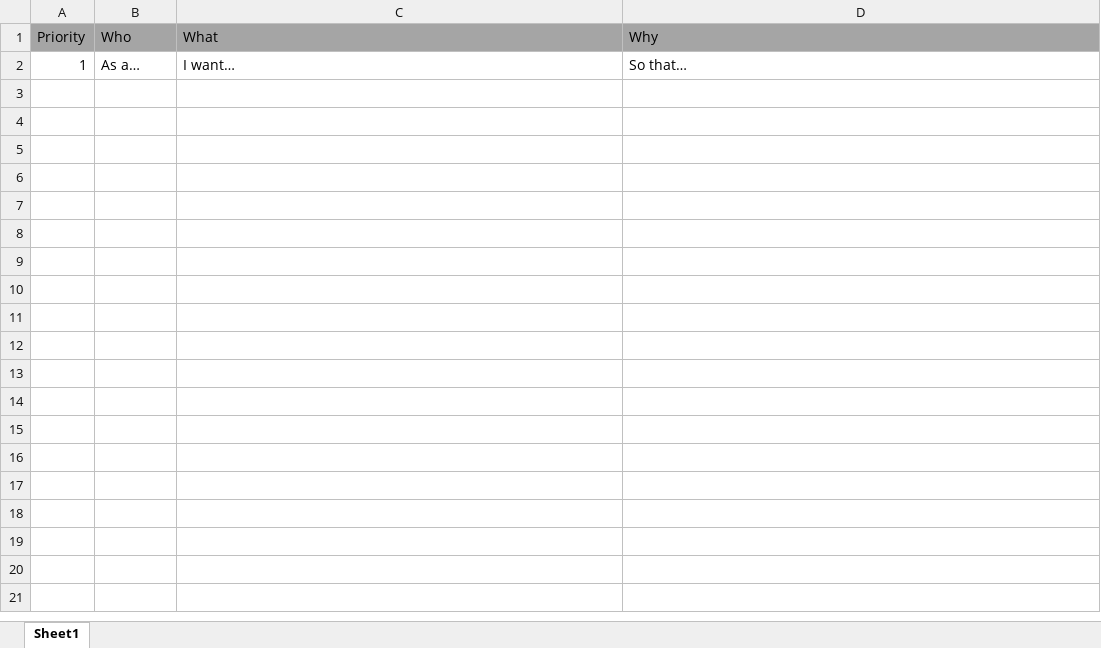
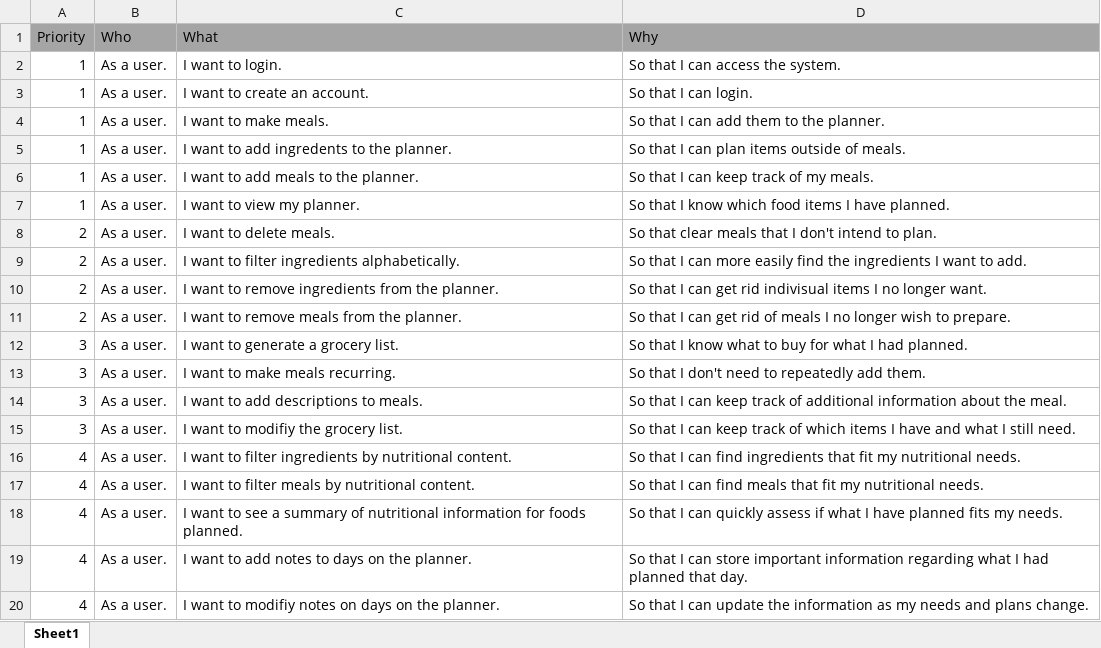
Before and after one commit to JarethUWG/MealPlanner-CS3212-Group4, an Excel workbook: MealPlanner/sprints/Product Backlog.xlsx, sheet Sheet1, drawn as a sheet; values as stored, in another font and other column widths than the file's, no borders; the diff names each change by its address in the sheet, - before the commit and + after, or states it on an @@ line.

Commit message:
Added Basic Items to Product Backlog
Added some basic items to the product backlog. Further additions and modifications will likely need to be made.

```diff
--- a/MealPlanner/sprints/Product Backlog.xlsx (sheet Sheet1)
+++ b/MealPlanner/sprints/Product Backlog.xlsx (sheet Sheet1)
-B2 (Who): As a…
+B2 (Who): As a user.
-C2 (What): I want…
+C2 (What): I want to login.
-D2 (Why): So that…
+D2 (Why): So that I can access the system.
+row 3: 1 | As a user. | I want to create an account. | So that I can login.
+row 4: 1 | As a user. | I want to make meals. | So that I can add them to the planner.
+row 5: 1 | As a user. | I want to add ingredents to the planner. | So that I can plan items outside of meals.
+row 6: 1 | As a user. | I want to add meals to the planner. | So that I can keep track of my meals.
+row 7: 1 | As a user. | I want to view my planner. | So that I know which food items I have planned.
+row 8: 2 | As a user. | I want to delete meals. | So that clear meals that I don't intend to plan.
+row 9: 2 | As a user. | I want to filter ingredients alphabetically. | So that I can more easily find the ingredients I want to add.
+row 10: 2 | As a user. | I want to remove ingredients from the planner. | So that I can get rid indivisual items I no longer want.
+row 11: 2 | As a user. | I want to remove meals from the planner. | So that I can get rid of meals I no longer wish to prepare.
+row 12: 3 | As a user. | I want to generate a grocery list. | So that I know what to buy for what I had planned.
+row 13: 3 | As a user. | I want to make meals recurring. | So that I don't need to repeatedly add them.
+row 14: 3 | As a user. | I want to add descriptions to meals. | So that I can keep track of additional information about the meal.
+row 15: 3 | As a user. | I want to modifiy the grocery list. | So that I can keep track of which items I have and what I still need.
+row 16: 4 | As a user. | I want to filter ingredients by nutritional content. | So that I can find ingredients that fit my nutritional needs.
+row 17: 4 | As a user. | I want to filter meals by nutritional content. | So that I can find meals that fit my nutritional needs.
+row 18: 4 | As a user. | I want to see a summary of nutritional information for foods planned. | So that I can quickly assess if what I have planned fits my needs.
+row 19: 4 | As a user. | I want to add notes to days on the planner. | So that I can store important information regarding what I had planned that day.
+row 20: 4 | As a user. | I want to modifiy notes on days on the planner. | So that I can update the information as my needs and plans change.
```
